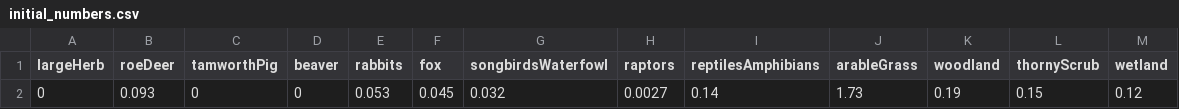
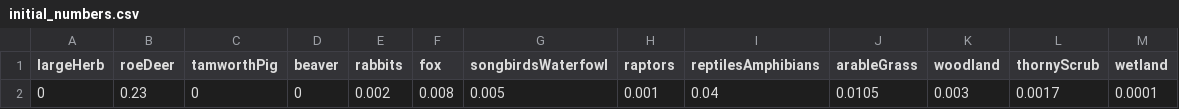
Before and after one commit to emjneil/KneppModel, a CSV file: initial_numbers.csv, drawn as a sheet; removed rows and columns are numbered as before the commit, all else as after; the diff names each change by its address in the sheet, - before the commit and + after, or states it on an @@ line.

```diff
--- a/initial_numbers.csv
+++ b/initial_numbers.csv
-row 2: 0 | 0.093 | 0 | 0 | 0.053 | 0.045 | 0.032 | 0.0027 | 0.14 | 1.73 | 0.19 | 0.15 | 0.12
+row 2: 0 | 0.23 | 0 | 0 | 0.002 | 0.008 | 0.005 | 0.001 | 0.04 | 0.0105 | 0.003 | 0.0017 | 0.0001
```
Also changed, not shown: parameterMatrix.csv, 6 other files.
